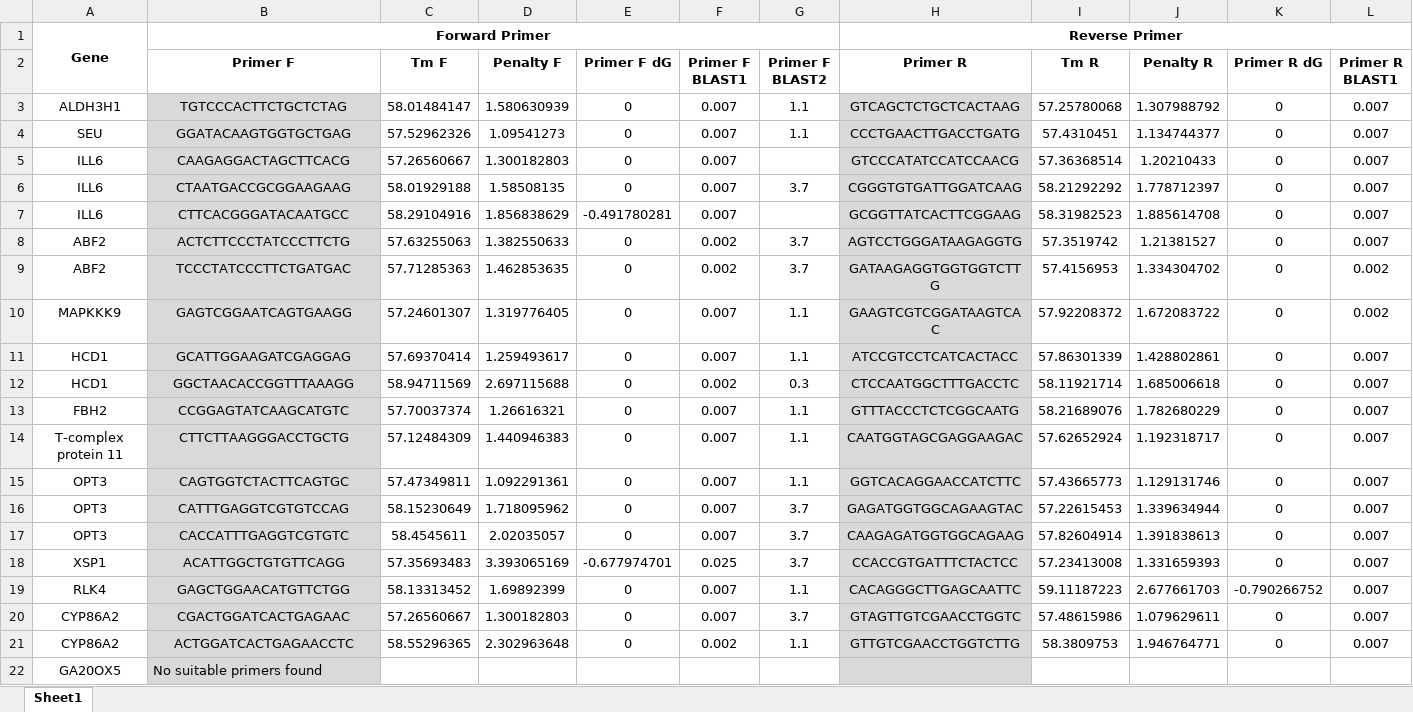
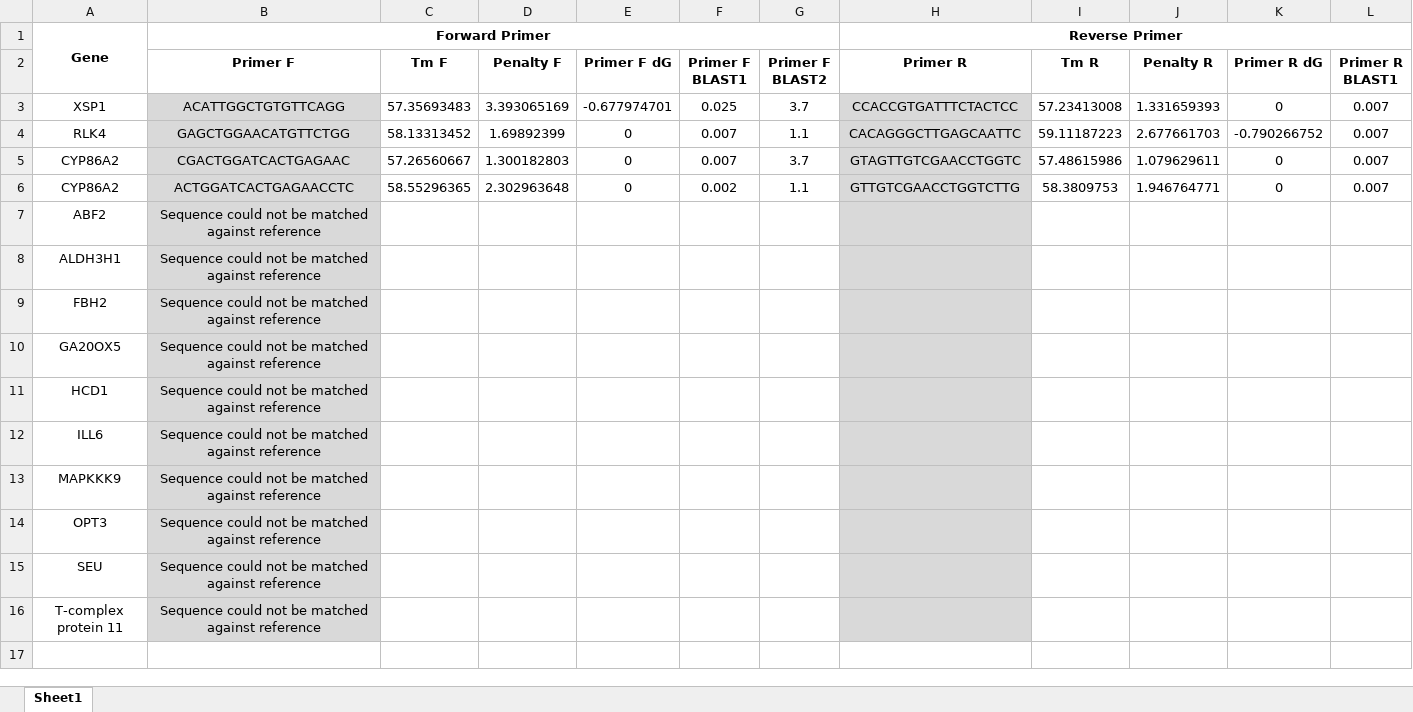
Before and after one commit to globuzzz2000/ddPrimer, an Excel workbook: ddprimer/test_data/Primers/Primers_Sequences.xlsx, sheet Sheet1, drawn as a sheet; only a part is shown; values as stored, in another font and other column widths than the file's, no borders; removed rows and columns are numbered as before the commit, all else as after; rows hold the shown columns only; the diff names each change by its address in the sheet, - before the commit and + after, or states it on an @@ line.

```diff
--- a/ddprimer/test_data/Primers/Primers_Sequences.xlsx (sheet Sheet1)
+++ b/ddprimer/test_data/Primers/Primers_Sequences.xlsx (sheet Sheet1)
-row 3: ALDH3H1 | TGTCCCACTTCTGCTCTAG | 58.01484147 | 1.580630939 | 0 | 0.007 | 1.1 | GTCAGCTCTGCTCACTAAG | 57.25780068 | 1.307988792 | 0 | 0.007
-row 4: SEU | GGATACAAGTGGTGCTGAG | 57.52962326 | 1.09541273 | 0 | 0.007 | 1.1 | CCCTGAACTTGACCTGATG | 57.4310451 | 1.134744377 | 0 | 0.007
-row 5: ILL6 | CAAGAGGACTAGCTTCACG | 57.26560667 | 1.300182803 | 0 | 0.007 |  | GTCCCATATCCATCCAACG | 57.36368514 | 1.20210433 | 0 | 0.007
-row 6: ILL6 | CTAATGACCGCGGAAGAAG | 58.01929188 | 1.58508135 | 0 | 0.007 | 3.7 | CGGGTGTGATTGGATCAAG | 58.21292292 | 1.778712397 | 0 | 0.007
-row 7: ILL6 | CTTCACGGGATACAATGCC | 58.29104916 | 1.856838629 | -0.491780281 | 0.007 |  | GCGGTTATCACTTCGGAAG | 58.31982523 | 1.885614708 | 0 | 0.007
-row 8: ABF2 | ACTCTTCCCTATCCCTTCTG | 57.63255063 | 1.382550633 | 0 | 0.002 | 3.7 | AGTCCTGGGATAAGAGGTG | 57.3519742 | 1.21381527 | 0 | 0.007
-row 9: ABF2 | TCCCTATCCCTTCTGATGAC | 57.71285363 | 1.462853635 | 0 | 0.002 | 3.7 | GATAAGAGGTGGTGGTCTTG | 57.4156953 | 1.334304702 | 0 | 0.002
-row 10: MAPKKK9 | GAGTCGGAATCAGTGAAGG | 57.24601307 | 1.319776405 | 0 | 0.007 | 1.1 | GAAGTCGTCGGATAAGTCAC | 57.92208372 | 1.672083722 | 0 | 0.002
-row 11: HCD1 | GCATTGGAAGATCGAGGAG | 57.69370414 | 1.259493617 | 0 | 0.007 | 1.1 | ATCCGTCCTCATCACTACC | 57.86301339 | 1.428802861 | 0 | 0.007
-row 12: HCD1 | GGCTAACACCGGTTTAAAGG | 58.94711569 | 2.697115688 | 0 | 0.002 | 0.3 | CTCCAATGGCTTTGACCTC | 58.11921714 | 1.685006618 | 0 | 0.007
-row 13: FBH2 | CCGGAGTATCAAGCATGTC | 57.70037374 | 1.26616321 | 0 | 0.007 | 1.1 | GTTTACCCTCTCGGCAATG | 58.21689076 | 1.782680229 | 0 | 0.007
-row 14: T-complex protein 11 | CTTCTTAAGGGACCTGCTG | 57.12484309 | 1.440946383 | 0 | 0.007 | 1.1 | CAATGGTAGCGAGGAAGAC | 57.62652924 | 1.192318717 | 0 | 0.007
-row 15: OPT3 | CAGTGGTCTACTTCAGTGC | 57.47349811 | 1.092291361 | 0 | 0.007 | 1.1 | GGTCACAGGAACCATCTTC | 57.43665773 | 1.129131746 | 0 | 0.007
-row 16: OPT3 | CATTTGAGGTCGTGTCCAG | 58.15230649 | 1.718095962 | 0 | 0.007 | 3.7 | GAGATGGTGGCAGAAGTAC | 57.22615453 | 1.339634944 | 0 | 0.007
-row 17: OPT3 | CACCATTTGAGGTCGTGTC | 58.4545611 | 2.02035057 | 0 | 0.007 | 3.7 | CAAGAGATGGTGGCAGAAG | 57.82604914 | 1.391838613 | 0 | 0.007
+row 7: ABF2 | Sequence could not be matched against reference
+row 8: ALDH3H1 | Sequence could not be matched against reference
+row 9: FBH2 | Sequence could not be matched against reference
-B10 (Primer F): No suitable primers found
+B10 (Primer F): Sequence could not be matched against reference
-B10 alignment: left
+B10 alignment: center
+row 11: HCD1 | Sequence could not be matched against reference
+row 12: ILL6 | Sequence could not be matched against reference
+row 13: MAPKKK9 | Sequence could not be matched against reference
+row 14: OPT3 | Sequence could not be matched against reference
+row 15: SEU | Sequence could not be matched against reference
+row 16: T-complex protein 11 | Sequence could not be matched against reference
```
Also changed, not shown: ddprimer/test_data/Primers/Primers_fasta1.xlsx, 9 other files.
